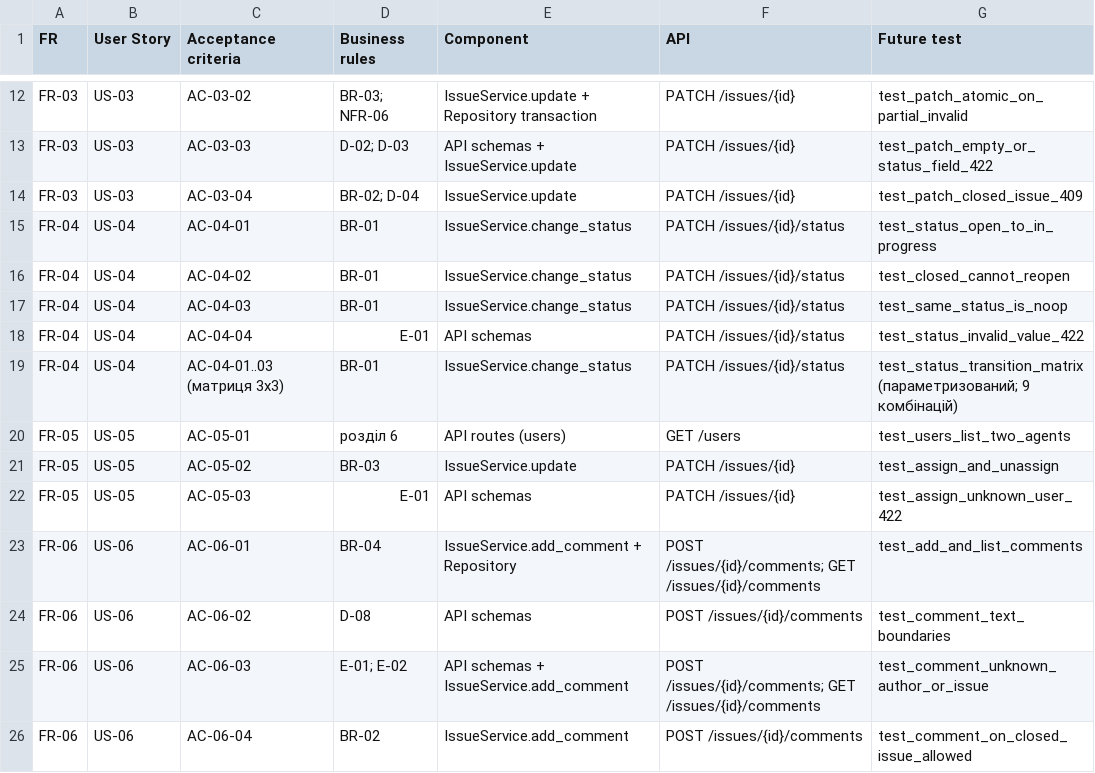
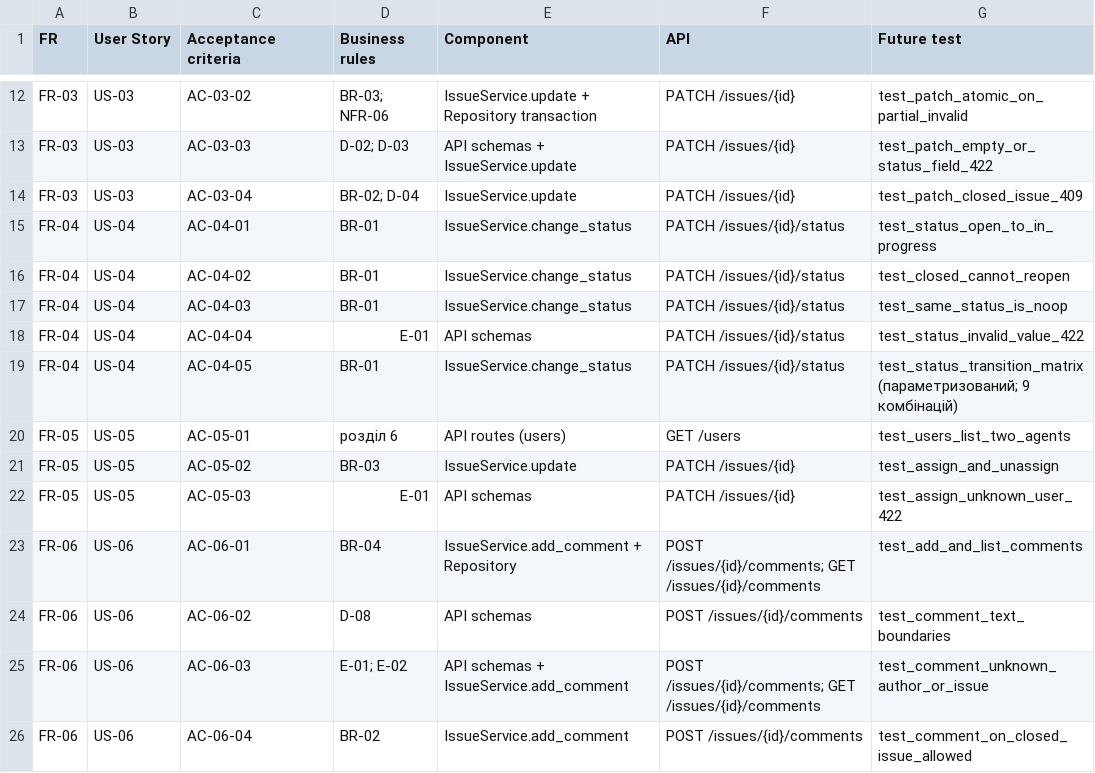
Before and after one commit to NureMamishevElmir/mini-issue-tracker, a CSV file: docs/traceability.csv, drawn as a sheet; only a part is shown, gaps mark what is left out.

```diff
--- a/docs/traceability.csv
+++ b/docs/traceability.csv
@@ -18,3 +18,3 @@ FR-04,US-04,AC-04-03,BR-01,IssueService.change_status,PATCH /issues/{id}/status,
 FR-04,US-04,AC-04-04,E-01,API schemas,PATCH /issues/{id}/status,test_status_invalid_value_422
-FR-04,US-04,"AC-04-01..03 (матриця 3x3)",BR-01,IssueService.change_status,PATCH /issues/{id}/status,test_status_transition_matrix (параметризований; 9 комбінацій)
+FR-04,US-04,AC-04-05,BR-01,IssueService.change_status,PATCH /issues/{id}/status,test_status_transition_matrix (параметризований; 9 комбінацій)
 FR-05,US-05,AC-05-01,розділ 6,API routes (users),GET /users,test_users_list_two_agents
```
Also changed, not shown: 3 other files.
